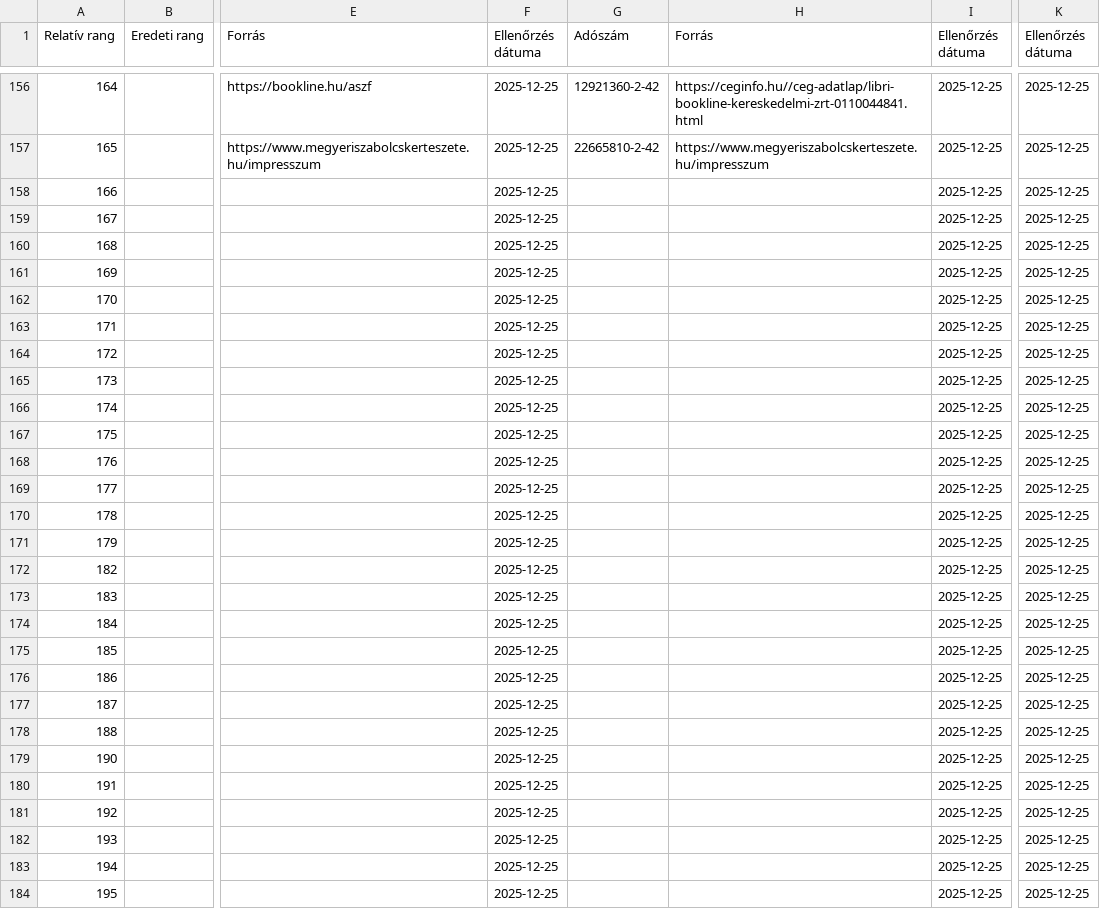
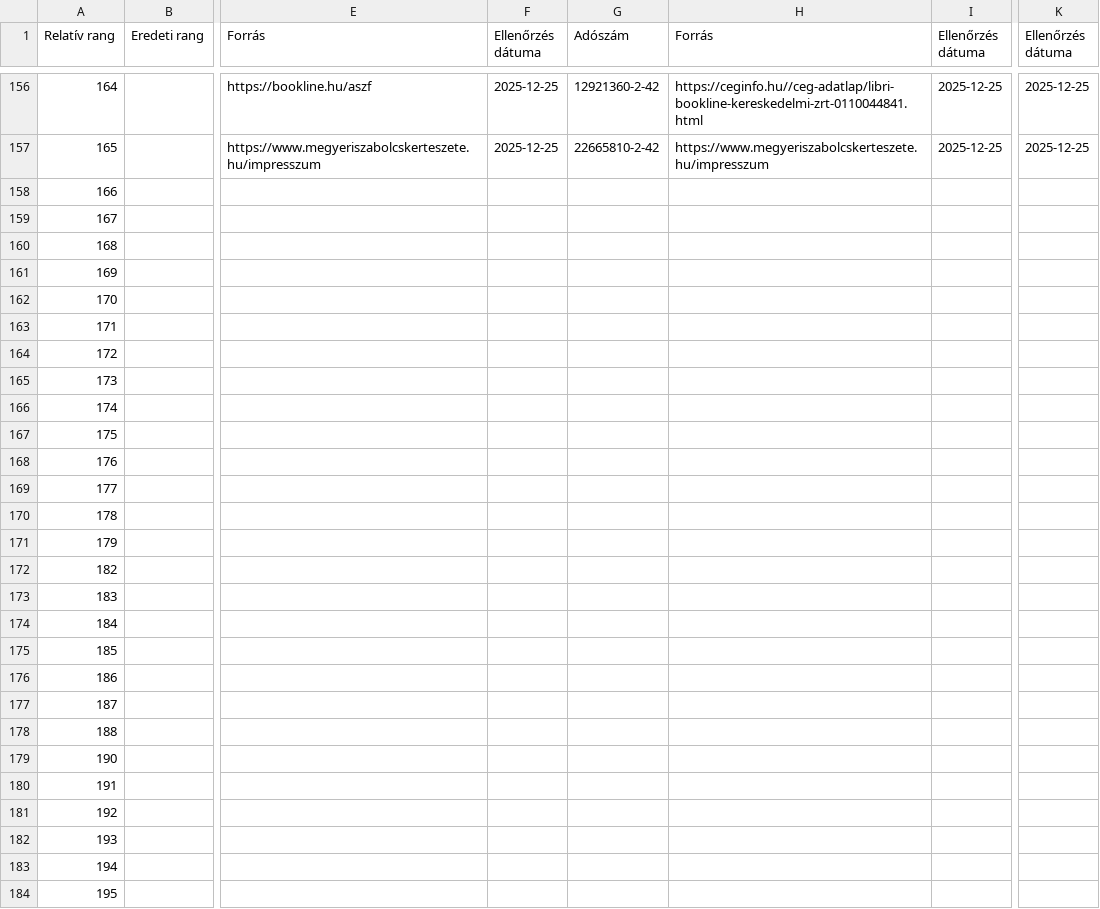
Before and after one commit to pentzzsolt/hungarian-web-accessibility-audit, a CSV file: data/processed/analytical_sample.csv, drawn as a sheet; only a part is shown, gaps mark what is left out; the diff covers the shown part only; the diff names each change by its address in the sheet, - before the commit and + after, or states it on an @@ line.

Commit message:
chore: cleanup false data

```diff
--- a/data/processed/analytical_sample.csv
+++ b/data/processed/analytical_sample.csv
-F158:F184 (Ellenőrzés dátuma): 2025-12-25
+F158:F184 (Ellenőrzés dátuma): (empty)
-I158:I184 (Ellenőrzés dátuma): 2025-12-25
+I158:I184 (Ellenőrzés dátuma): (empty)
-K158:K184 (Ellenőrzés dátuma): 2025-12-25
+K158:K184 (Ellenőrzés dátuma): (empty)
```
Also changed, not shown: 78 edited cells elsewhere in this file.
